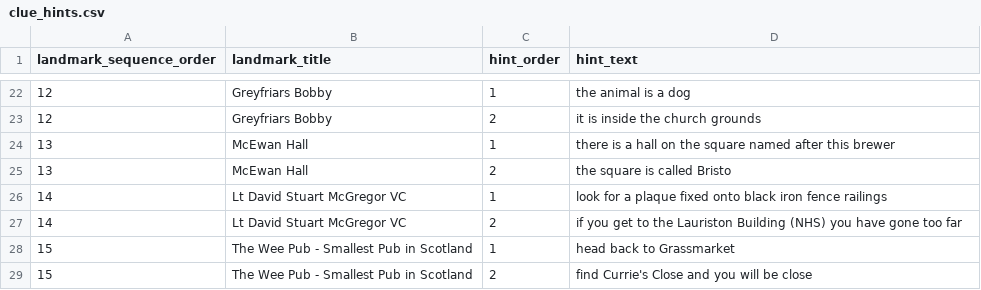
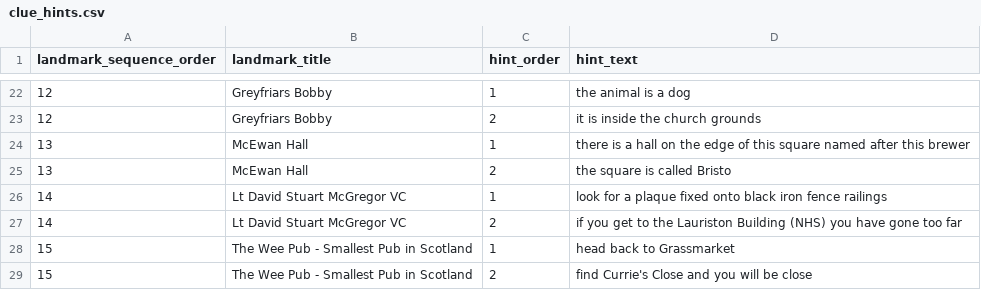
Before and after one commit to calpy2000/tourz, a CSV file: db/content/edinburgh-tour/clue_hints.csv, drawn as a sheet; only a part is shown, gaps mark what is left out.

```diff
--- a/db/content/edinburgh-tour/clue_hints.csv
+++ b/db/content/edinburgh-tour/clue_hints.csv
@@ -23,3 +23,3 @@ landmark_sequence_order,landmark_title,hint_order,hint_text
 12,Greyfriars Bobby,2,it is inside the church grounds
-13,McEwan Hall,1,there is a hall on the square named after this brewer
+13,McEwan Hall,1,there is a hall on the edge of this square named after this brewer
 13,McEwan Hall,2,the square is called Bristo
```
Also changed, not shown: db/content/edinburgh-tour/landmarks.csv, db/content/edinburgh-tour/quiz_questions.csv, 28 other files.
